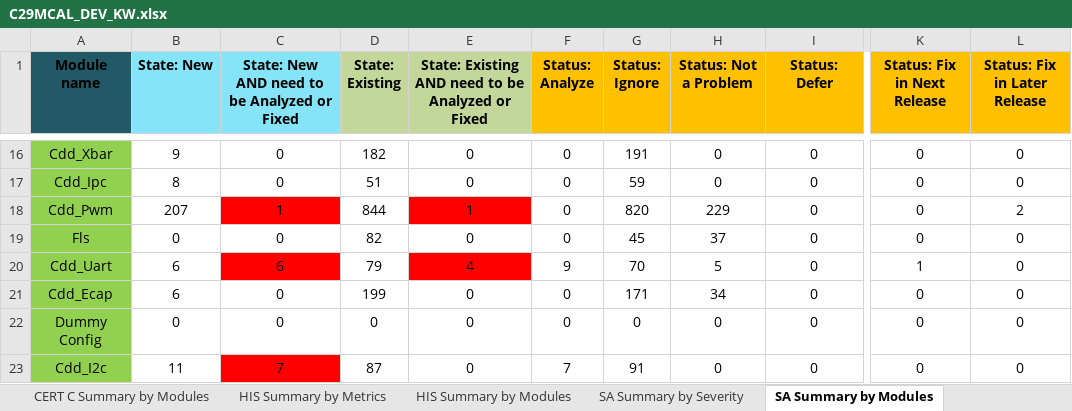
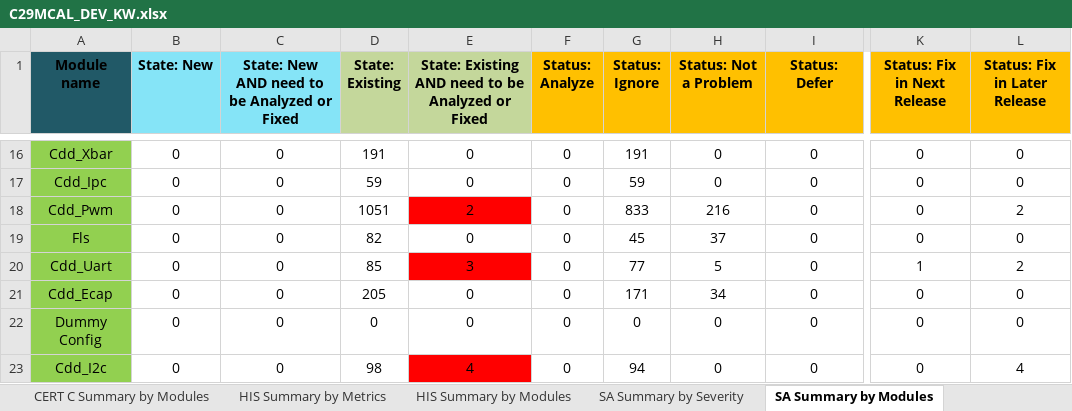
Before and after one commit to TexasInstruments/f29h85x-mcal, an Excel workbook: docs/Static_Analysis/C29MCAL_DEV_KW.xlsx, sheet SA Summary by Modules, drawn as a sheet; only a part is shown, gaps mark what is left out; values as stored, in another font and other column widths than the file's, no borders; the diff covers the shown part only; the diff names each change by its address in the sheet, - before the commit and + after, or states it on an @@ line.

```diff
--- a/docs/Static_Analysis/C29MCAL_DEV_KW.xlsx (sheet SA Summary by Modules)
+++ b/docs/Static_Analysis/C29MCAL_DEV_KW.xlsx (sheet SA Summary by Modules)
-B16 (State: New): 9
+B16 (State: New): 0
-D16 (State: Existing): 182
+D16 (State: Existing): 191
-B17 (State: New): 8
+B17 (State: New): 0
-D17 (State: Existing): 51
+D17 (State: Existing): 59
-B18 (State: New): 207
+B18 (State: New): 0
-C18: 1
+C18: 0
-C18 fill: #FF0000
+C18 fill: none
-D18 (State: Existing): 844
+D18 (State: Existing): 1051
-E18: 1
+E18: 2
-G18 (Status: Ignore): 820
+G18 (Status: Ignore): 833
-H18 (Status: Not a Problem): 229
+H18 (Status: Not a Problem): 216
-B20:B21 (State: New): 6
+B20:B21 (State: New): 0
-C20: 6
+C20: 0
-C20 fill: #FF0000
+C20 fill: none
-D20 (State: Existing): 79
+D20 (State: Existing): 85
-E20: 4
+E20: 3
-F20 (Status: Analyze): 9
+F20 (Status: Analyze): 0
-G20 (Status: Ignore): 70
+G20 (Status: Ignore): 77
-L20 (Status: Fix in Later Release): 0
+L20 (Status: Fix in Later Release): 2
-D21 (State: Existing): 199
+D21 (State: Existing): 205
-B23 (State: New): 11
+B23 (State: New): 0
-C23: 7
+C23: 0
-C23 fill: #FF0000
+C23 fill: none
-D23 (State: Existing): 87
+D23 (State: Existing): 98
-E23: 0
+E23: 4
-E23 fill: none
+E23 fill: #FF0000
-F23 (Status: Analyze): 7
+F23 (Status: Analyze): 0
-G23 (Status: Ignore): 91
+G23 (Status: Ignore): 94
-L23 (Status: Fix in Later Release): 0
+L23 (Status: Fix in Later Release): 4
```
Also changed, not shown: 46 edited cells and cell formats elsewhere in this sheet, sheet Raw Issue Details, sheet MISRA Summary by Modules, sheet Active Deviation Permits, sheet SA Summary by Severity, sheet MISRA Summary by Severity, sheet Deviation Summary by Class, 3 more sheets.
